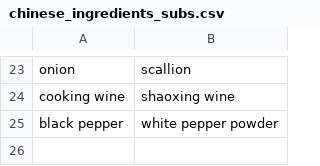
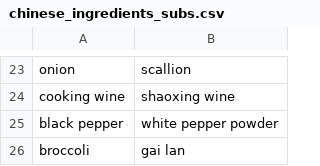
Before and after one commit to ManikantaMandlem/Recipe-transformation-using-Parsing, a CSV file: data/chinese_ingredients_subs.csv, drawn as a sheet; only a part is shown, gaps mark what is left out.

Commit message:
added_ingredient_type

```diff
--- a/data/chinese_ingredients_subs.csv
+++ b/data/chinese_ingredients_subs.csv
@@ -25 +25,2 @@ cooking wine,shaoxing wine
 black pepper,white pepper powder
+broccoli,gai lan
```
Also changed, not shown: 13 other files.
